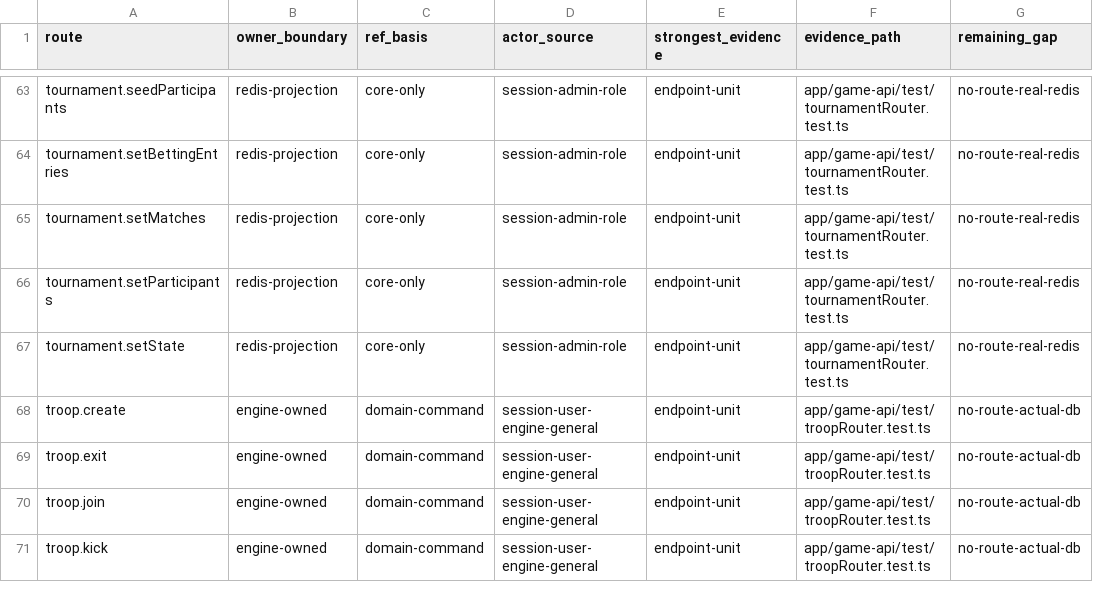
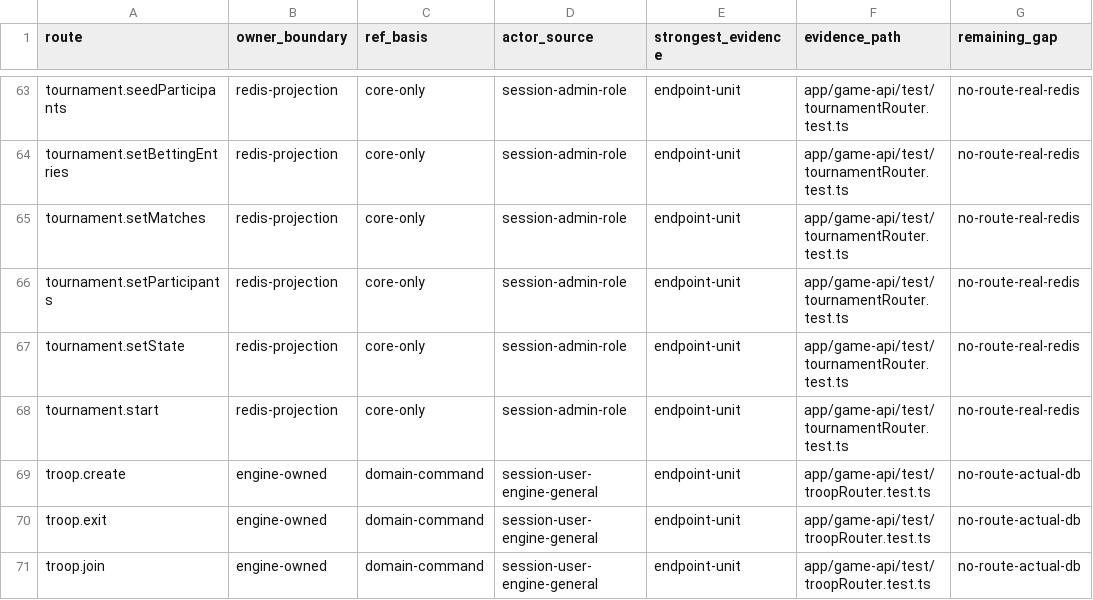
Before and after one commit to hided62/hidche_core2026, a TSV file: docs/architecture/game-api-mutation-evidence.tsv, drawn as a sheet; only a part is shown, gaps mark what is left out; the shorter side is filled out with more unchanged rows; the diff names each change by its address in the sheet, - before the commit and + after, or states it on an @@ line.

```diff
--- a/docs/architecture/game-api-mutation-evidence.tsv
+++ b/docs/architecture/game-api-mutation-evidence.tsv
+row 68: tournament.start | redis-projection | core-only | session-admin-role | endpoint-unit | app/game-api/test/tournamentRouter.test.ts | no-route-real-redis
```
Also changed, not shown: 23 other files.
